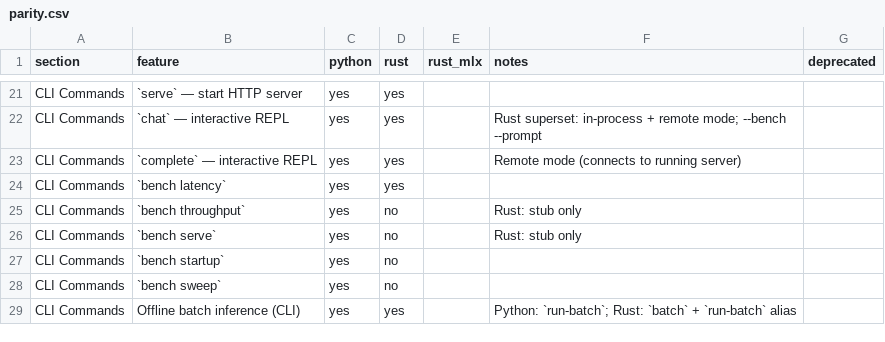
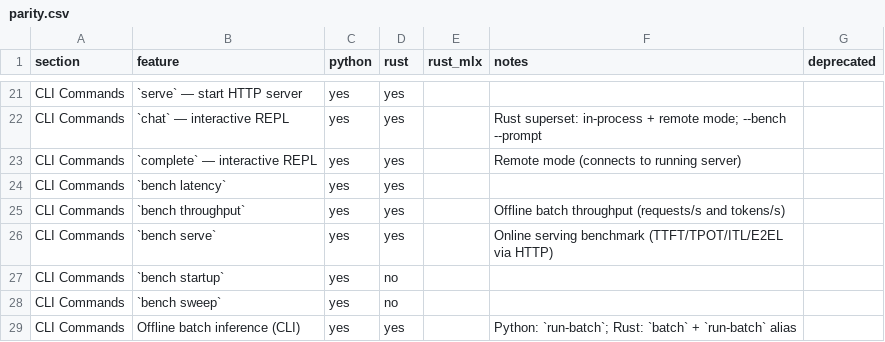
Before and after one commit to starpit/vllm, a CSV file: vllm-rs/parity.csv, drawn as a sheet; only a part is shown, gaps mark what is left out.

```diff
--- a/vllm-rs/parity.csv
+++ b/vllm-rs/parity.csv
@@ -24,4 +24,4 @@ CLI Commands,`complete` — interactive REPL,yes,yes,,Remote mode (connects to r
 CLI Commands,`bench latency`,yes,yes,,,
-CLI Commands,`bench throughput`,yes,no,,Rust: stub only,
-CLI Commands,`bench serve`,yes,no,,Rust: stub only,
+CLI Commands,`bench throughput`,yes,yes,,Offline batch throughput (requests/s and tokens/s),
+CLI Commands,`bench serve`,yes,yes,,Online serving benchmark (TTFT/TPOT/ITL/E2EL via HTTP),
 CLI Commands,`bench startup`,yes,no,,,
```
Also changed, not shown: 6 other files.
